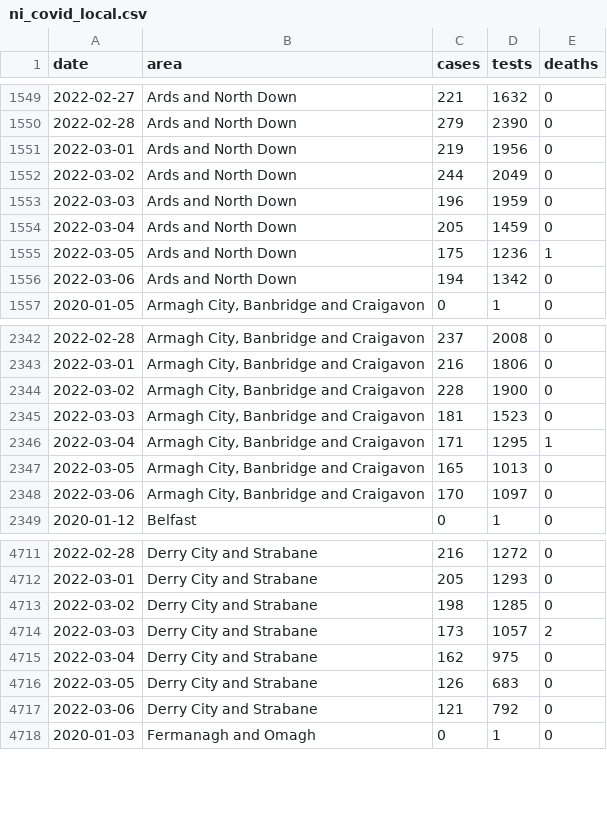
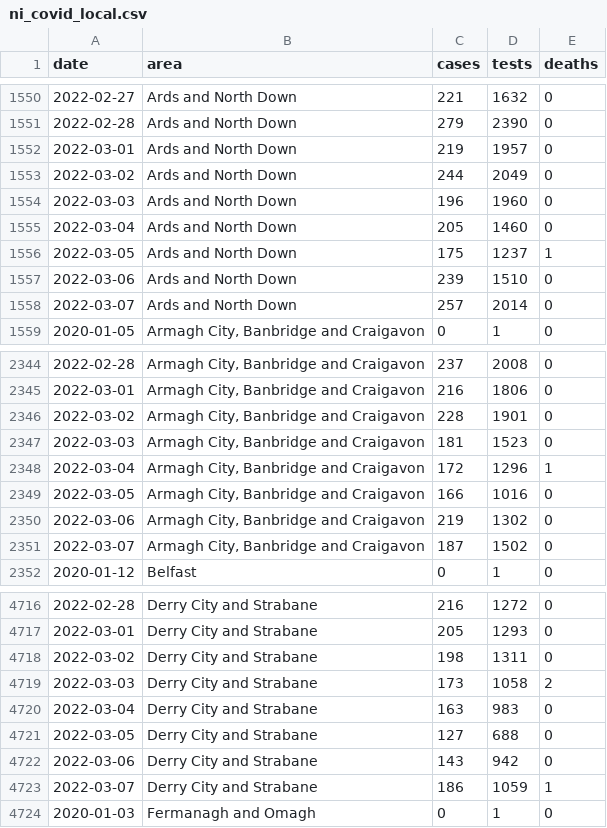
Before and after one commit to obrienjoey/covid19northernireland, a CSV file: data/ni_covid_local.csv, drawn as a sheet; only a part is shown, gaps mark what is left out; the diff covers the shown part only.

Commit message:
update NI Covid19 data Tue Mar  8 22:09:07 GMT 2022

```diff
--- a/data/ni_covid_local.csv
+++ b/data/ni_covid_local.csv
@@ -1550,8 +1551,9 @@ date,area,cases,tests,deaths
 2022-02-28,Ards and North Down,279,2390,0
-2022-03-01,Ards and North Down,219,1956,0
+2022-03-01,Ards and North Down,219,1957,0
 2022-03-02,Ards and North Down,244,2049,0
-2022-03-03,Ards and North Down,196,1959,0
-2022-03-04,Ards and North Down,205,1459,0
-2022-03-05,Ards and North Down,175,1236,1
-2022-03-06,Ards and North Down,194,1342,0
+2022-03-03,Ards and North Down,196,1960,0
+2022-03-04,Ards and North Down,205,1460,0
+2022-03-05,Ards and North Down,175,1237,1
+2022-03-06,Ards and North Down,239,1510,0
+2022-03-07,Ards and North Down,257,2014,0
 2020-01-05,"Armagh City, Banbridge and Craigavon",0,1,0
@@ -2343,7 +2345,8 @@ date,area,cases,tests,deaths
 2022-03-01,"Armagh City, Banbridge and Craigavon",216,1806,0
-2022-03-02,"Armagh City, Banbridge and Craigavon",228,1900,0
+2022-03-02,"Armagh City, Banbridge and Craigavon",228,1901,0
 2022-03-03,"Armagh City, Banbridge and Craigavon",181,1523,0
-2022-03-04,"Armagh City, Banbridge and Craigavon",171,1295,1
-2022-03-05,"Armagh City, Banbridge and Craigavon",165,1013,0
-2022-03-06,"Armagh City, Banbridge and Craigavon",170,1097,0
+2022-03-04,"Armagh City, Banbridge and Craigavon",172,1296,1
+2022-03-05,"Armagh City, Banbridge and Craigavon",166,1016,0
+2022-03-06,"Armagh City, Banbridge and Craigavon",219,1302,0
+2022-03-07,"Armagh City, Banbridge and Craigavon",187,1502,0
 2020-01-12,Belfast,0,1,0
@@ -4712,7 +4717,8 @@ date,area,cases,tests,deaths
 2022-03-01,Derry City and Strabane,205,1293,0
-2022-03-02,Derry City and Strabane,198,1285,0
-2022-03-03,Derry City and Strabane,173,1057,2
-2022-03-04,Derry City and Strabane,162,975,0
-2022-03-05,Derry City and Strabane,126,683,0
-2022-03-06,Derry City and Strabane,121,792,0
+2022-03-02,Derry City and Strabane,198,1311,0
+2022-03-03,Derry City and Strabane,173,1058,2
+2022-03-04,Derry City and Strabane,163,983,0
+2022-03-05,Derry City and Strabane,127,688,0
+2022-03-06,Derry City and Strabane,143,942,0
+2022-03-07,Derry City and Strabane,186,1059,1
 2020-01-03,Fermanagh and Omagh,0,1,0
```
Also changed, not shown: 9 added rows and 50 edited cells elsewhere in this file, data/ni_covid_national.csv, 1 other file.
